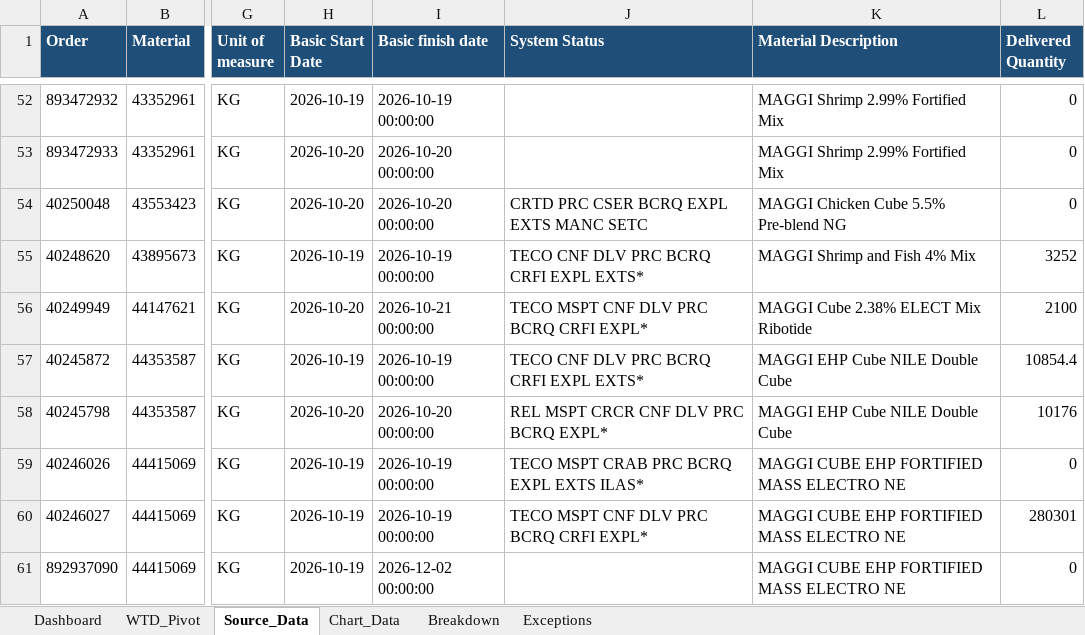
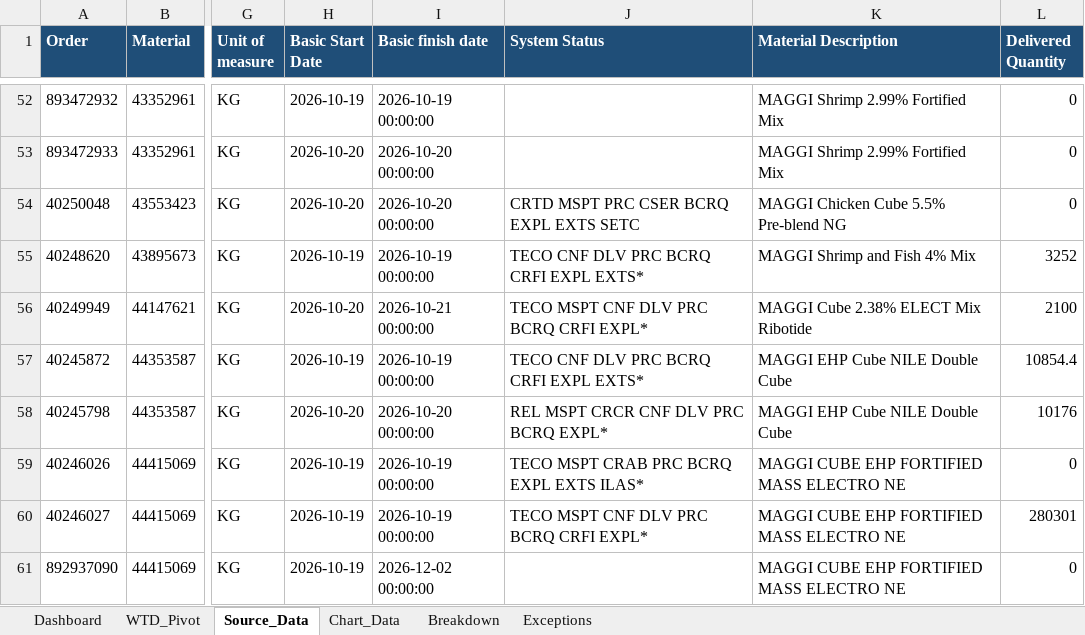
Before and after one commit to mojojompe/Nestle-Scripts, an Excel workbook: COID/Export/Production Plan_2026-10-21.xlsx, sheet Source_Data, drawn as a sheet; only a part is shown, gaps mark what is left out; values as stored, in another font and other column widths than the file's, no borders; the diff names each change by its address in the sheet, - before the commit and + after, or states it on an @@ line.

Commit message:
Add new Excel output file COID_4981_20261021_144440.xlsx with initial data

```diff
--- a/COID/Export/Production Plan_2026-10-21.xlsx (sheet Source_Data)
+++ b/COID/Export/Production Plan_2026-10-21.xlsx (sheet Source_Data)
-J54 (System Status): CRTD PRC CSER BCRQ EXPL EXTS MANC SETC
+J54 (System Status): CRTD MSPT PRC CSER BCRQ EXPL EXTS SETC
```
Also changed, not shown: sheet WTD_Pivot, charts or pictures, 7 other files.
